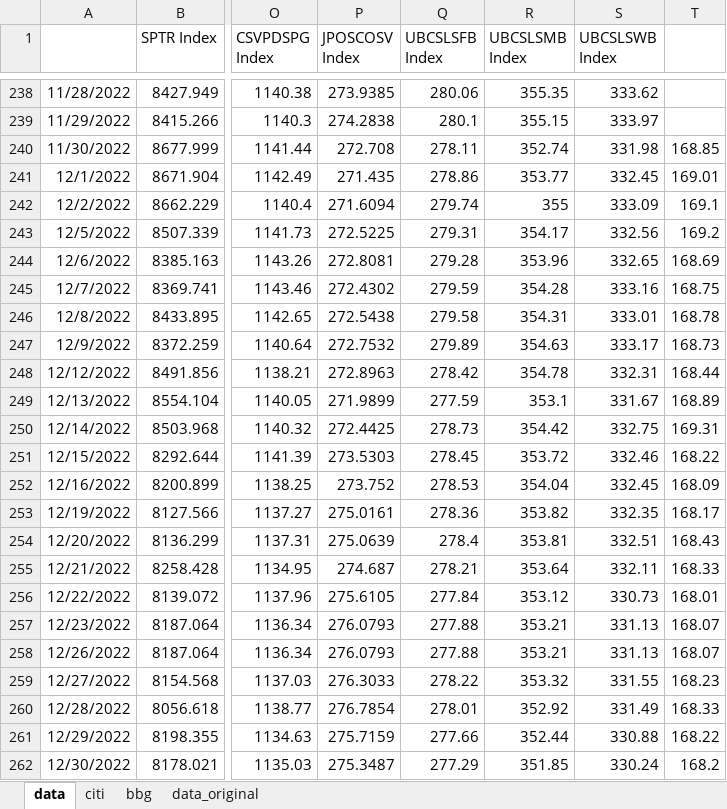
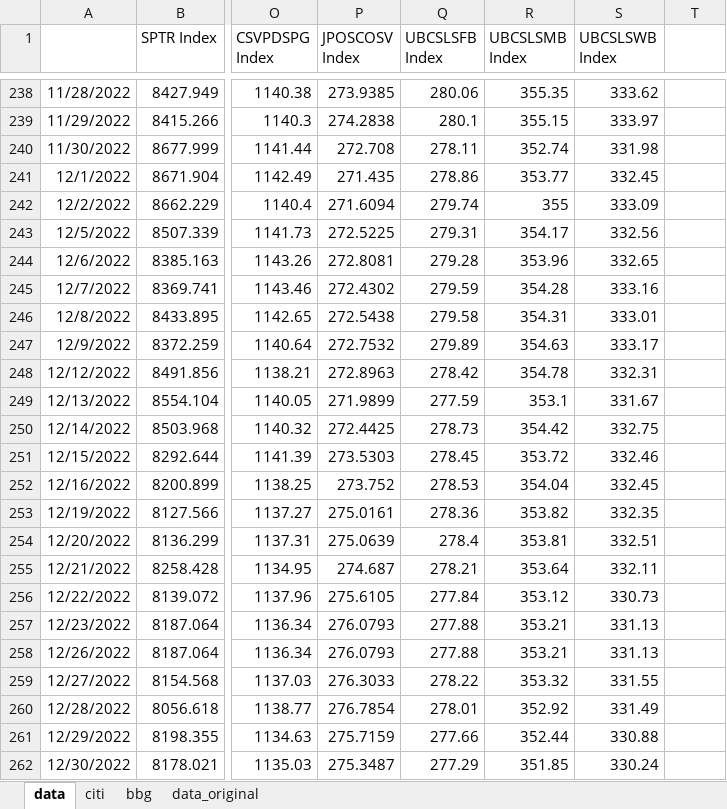
Before and after one commit to pforjoeUPS/RMP, an Excel workbook: EquityHedging/data/update_strats/ups_data.xlsx, sheet data, drawn as a sheet; only a part is shown, gaps mark what is left out; values as stored, in another font and other column widths than the file's, no borders; the diff names each change by its address in the sheet, - before the commit and + after, or states it on an @@ line.

```diff
--- a/EquityHedging/data/update_strats/ups_data.xlsx (sheet data)
+++ b/EquityHedging/data/update_strats/ups_data.xlsx (sheet data)
-T240: 168.85
+T240: (empty)
-T241: 169.01
+T241: (empty)
-T242: 169.1
+T242: (empty)
-T243: 169.2
+T243: (empty)
-T244: 168.69
+T244: (empty)
-T245: 168.75
+T245: (empty)
-T246: 168.78
+T246: (empty)
-T247: 168.73
+T247: (empty)
-T248: 168.44
+T248: (empty)
-T249: 168.89
+T249: (empty)
-T250: 169.31
+T250: (empty)
-T251: 168.22
+T251: (empty)
-T252: 168.09
+T252: (empty)
-T253: 168.17
+T253: (empty)
-T254: 168.43
+T254: (empty)
-T255: 168.33
+T255: (empty)
-T256: 168.01
+T256: (empty)
-T257:T258: 168.07
+T257:T258: (empty)
-T259: 168.23
+T259: (empty)
-T260: 168.33
+T260: (empty)
-T261: 168.22
+T261: (empty)
-T262: 168.2
+T262: (empty)
```
Also changed, not shown: sheet bbg, 2 other files.
